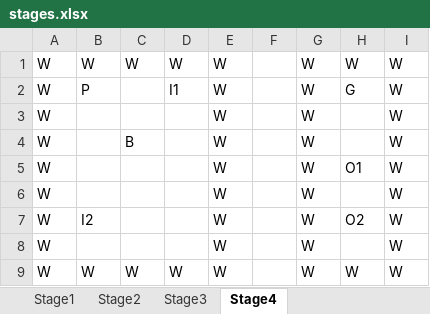
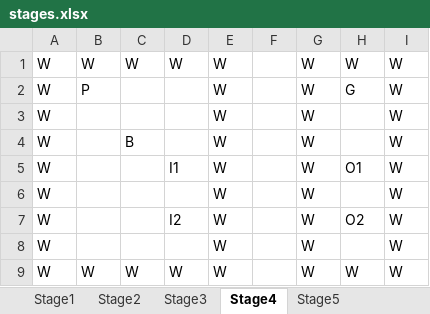
Before and after one commit to rhtmxm17/KGA_OOPConsoleProject, an Excel workbook: ConsoleSokobanOOP/Data/stages.xlsx, sheet Stage4, drawn as a sheet; values as stored, in another font and other column widths than the file's, no borders; the diff names each change by its address in the sheet, - before the commit and + after, or states it on an @@ line.

```diff
--- a/ConsoleSokobanOOP/Data/stages.xlsx (sheet Stage4)
+++ b/ConsoleSokobanOOP/Data/stages.xlsx (sheet Stage4)
+sheet tab: Stage5
-D2: I1
+D2: (empty)
-D5: (empty)
+D5: I1
-B7: I2
+B7: (empty)
-D7: (empty)
+D7: I2
```
Also changed, not shown: 10 other files.
